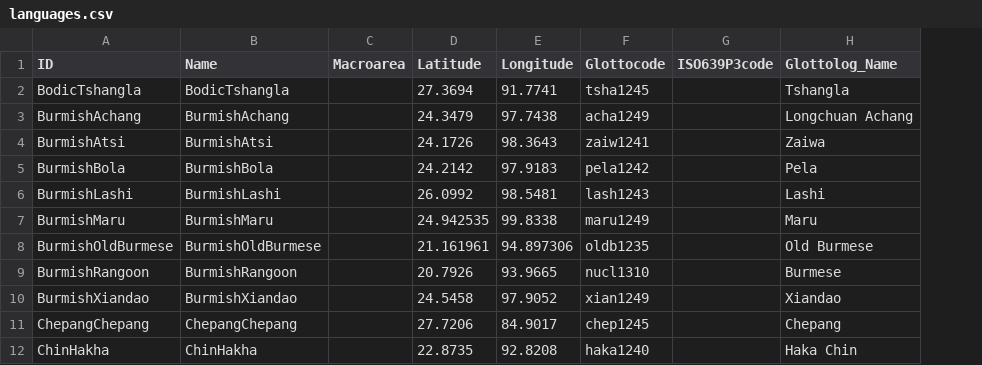
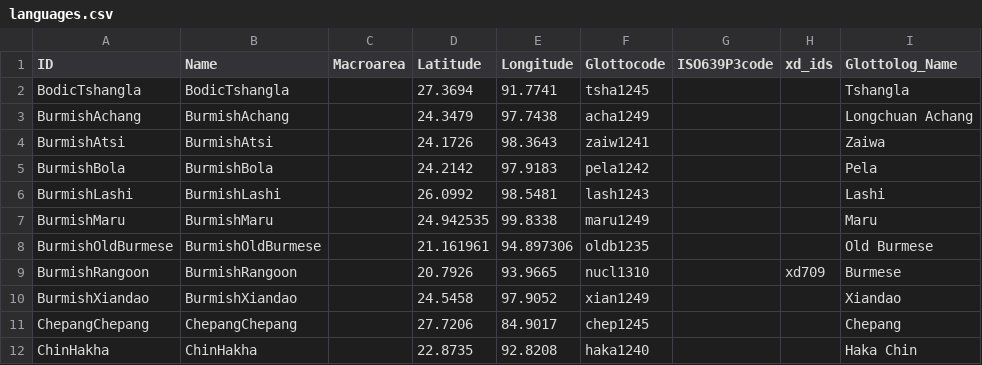
Before and after one commit to phlorest/sagart_et_al2019, a CSV file: cldf/languages.csv, drawn as a sheet; only a part is shown; the diff names each change by its address in the sheet, - before the commit and + after, or states it on an @@ line.

```diff
--- a/cldf/languages.csv
+++ b/cldf/languages.csv
+column H (xd_ids), row 9: xd709
```
Also changed, not shown: 7 other files.
